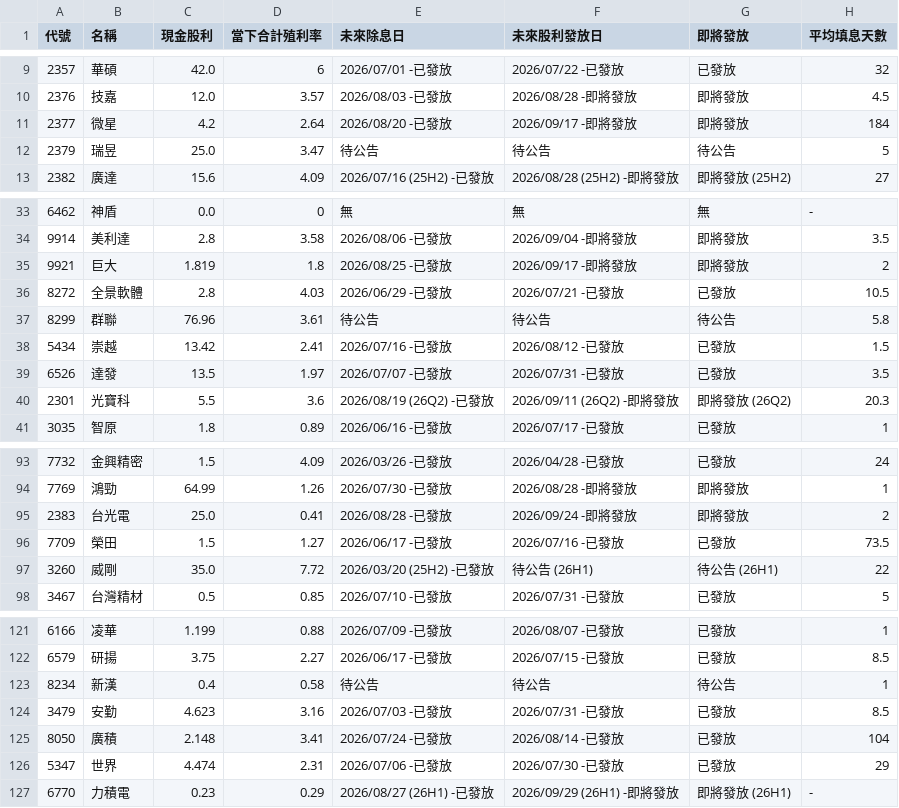
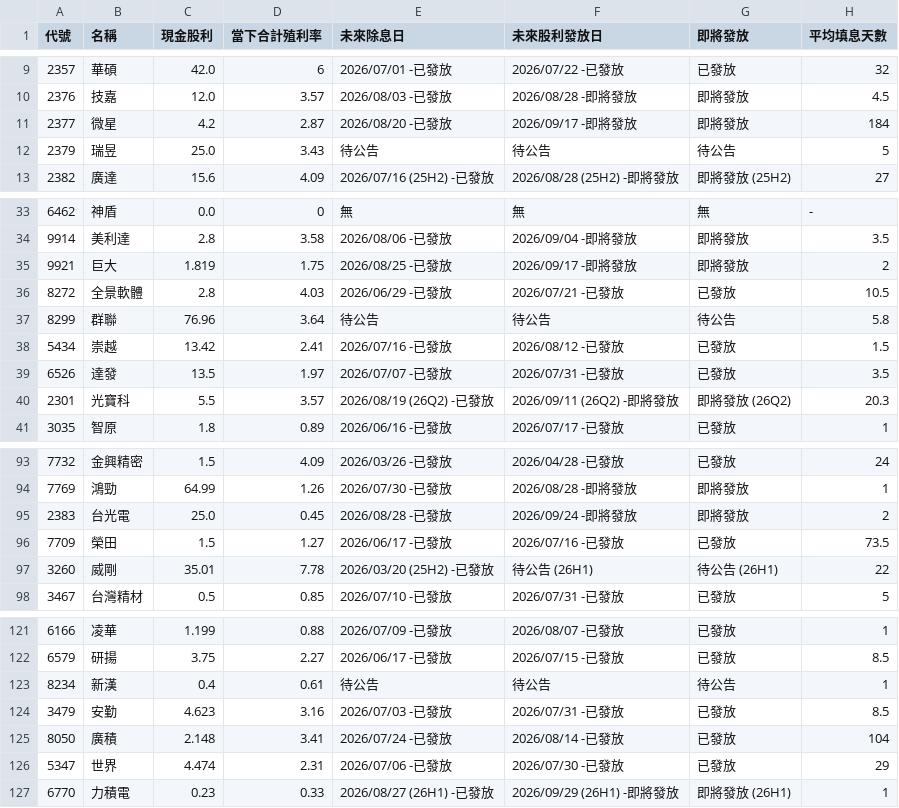
Before and after one commit to wenchiehlee-investment/GoPublic, a CSV file: raw_dividend_schedule_combined.csv, drawn as a sheet; only a part is shown, gaps mark what is left out; the diff covers the shown part only.

Commit message:
🔄 synced file(s) with wenchiehlee-money/biztrends.TW

```diff
--- a/raw_dividend_schedule_combined.csv
+++ b/raw_dividend_schedule_combined.csv
@@ -10,4 +10,4 @@
 2376,技嘉,12.0,3.57,2026/08/03 -已發放,2026/08/28 -即將發放,即將發放,4.5
-2377,微星,4.2,2.64,2026/08/20 -已發放,2026/09/17 -即將發放,即將發放,184
-2379,瑞昱,25.0,3.47,待公告,待公告,待公告,5
+2377,微星,4.2,2.87,2026/08/20 -已發放,2026/09/17 -即將發放,即將發放,184
+2379,瑞昱,25.0,3.43,待公告,待公告,待公告,5
 2382,廣達,15.6,4.09,2026/07/16 (25H2) -已發放,2026/08/28 (25H2) -即將發放,即將發放 (25H2),27
@@ -34,8 +34,8 @@
 9914,美利達,2.8,3.58,2026/08/06 -已發放,2026/09/04 -即將發放,即將發放,3.5
-9921,巨大,1.819,1.8,2026/08/25 -已發放,2026/09/17 -即將發放,即將發放,2
+9921,巨大,1.819,1.75,2026/08/25 -已發放,2026/09/17 -即將發放,即將發放,2
 8272,全景軟體,2.8,4.03,2026/06/29 -已發放,2026/07/21 -已發放,已發放,10.5
-8299,群聯,76.96,3.61,待公告,待公告,待公告,5.8
+8299,群聯,76.96,3.64,待公告,待公告,待公告,5.8
 5434,崇越,13.42,2.41,2026/07/16 -已發放,2026/08/12 -已發放,已發放,1.5
 6526,達發,13.5,1.97,2026/07/07 -已發放,2026/07/31 -已發放,已發放,3.5
-2301,光寶科,5.5,3.6,2026/08/19 (26Q2) -已發放,2026/09/11 (26Q2) -即將發放,即將發放 (26Q2),20.3
+2301,光寶科,5.5,3.57,2026/08/19 (26Q2) -已發放,2026/09/11 (26Q2) -即將發放,即將發放 (26Q2),20.3
 3035,智原,1.8,0.89,2026/06/16 -已發放,2026/07/17 -已發放,已發放,1
@@ -94,5 +94,5 @@
 7769,鴻勁,64.99,1.26,2026/07/30 -已發放,2026/08/28 -即將發放,即將發放,1
-2383,台光電,25.0,0.41,2026/08/28 -已發放,2026/09/24 -即將發放,即將發放,2
+2383,台光電,25.0,0.45,2026/08/28 -已發放,2026/09/24 -即將發放,即將發放,2
 7709,榮田,1.5,1.27,2026/06/17 -已發放,2026/07/16 -已發放,已發放,73.5
-3260,威剛,35.0,7.72,2026/03/20 (25H2) -已發放,待公告 (26H1),待公告 (26H1),22
+3260,威剛,35.01,7.78,2026/03/20 (25H2) -已發放,待公告 (26H1),待公告 (26H1),22
 3467,台灣精材,0.5,0.85,2026/07/10 -已發放,2026/07/31 -已發放,已發放,5
@@ -122,3 +122,3 @@
 6579,研揚,3.75,2.27,2026/06/17 -已發放,2026/07/15 -已發放,已發放,8.5
-8234,新漢,0.4,0.58,待公告,待公告,待公告,1
+8234,新漢,0.4,0.61,待公告,待公告,待公告,1
 3479,安勤,4.623,3.16,2026/07/03 -已發放,2026/07/31 -已發放,已發放,8.5
@@ -126,2 +126,2 @@
 5347,世界,4.474,2.31,2026/07/06 -已發放,2026/07/30 -已發放,已發放,29
-6770,力積電,0.23,0.29,2026/08/27 (26H1) -已發放,2026/09/29 (26H1) -即將發放,即將發放 (26H1),-
+6770,力積電,0.23,0.33,2026/08/27 (26H1) -已發放,2026/09/29 (26H1) -即將發放,即將發放 (26H1),1
```
Also changed, not shown: 7 edited cells elsewhere in this file.
